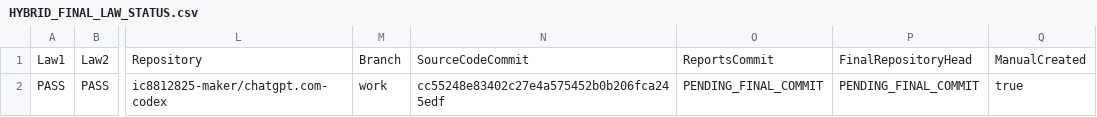
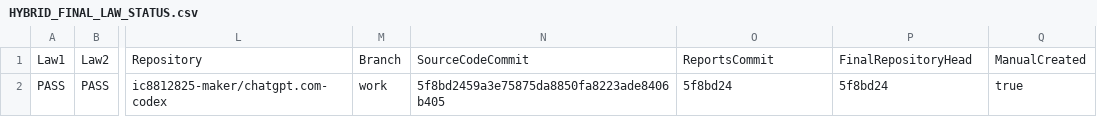
Before and after one commit to ic8812825-maker/chatgpt.com-codex, a CSV file: MinusLock_BigHarvest_EA_V2/Reports/HYBRID_FINAL_LAW_STATUS.csv, drawn as a sheet; only a part is shown, gaps mark what is left out; the diff names each change by its address in the sheet, - before the commit and + after, or states it on an @@ line.

Commit message:
Актуализирован итоговый статус Hybrid Split Big

```diff
--- a/MinusLock_BigHarvest_EA_V2/Reports/HYBRID_FINAL_LAW_STATUS.csv
+++ b/MinusLock_BigHarvest_EA_V2/Reports/HYBRID_FINAL_LAW_STATUS.csv
-N2: cc55248e83402c27e4a575452b0b206fca245edf
+N2: 5f8bd2459a3e75875da8850fa8223ade8406b405
-O2: PENDING_FINAL_COMMIT
+O2: 5f8bd24
-P2: PENDING_FINAL_COMMIT
+P2: 5f8bd24
```
